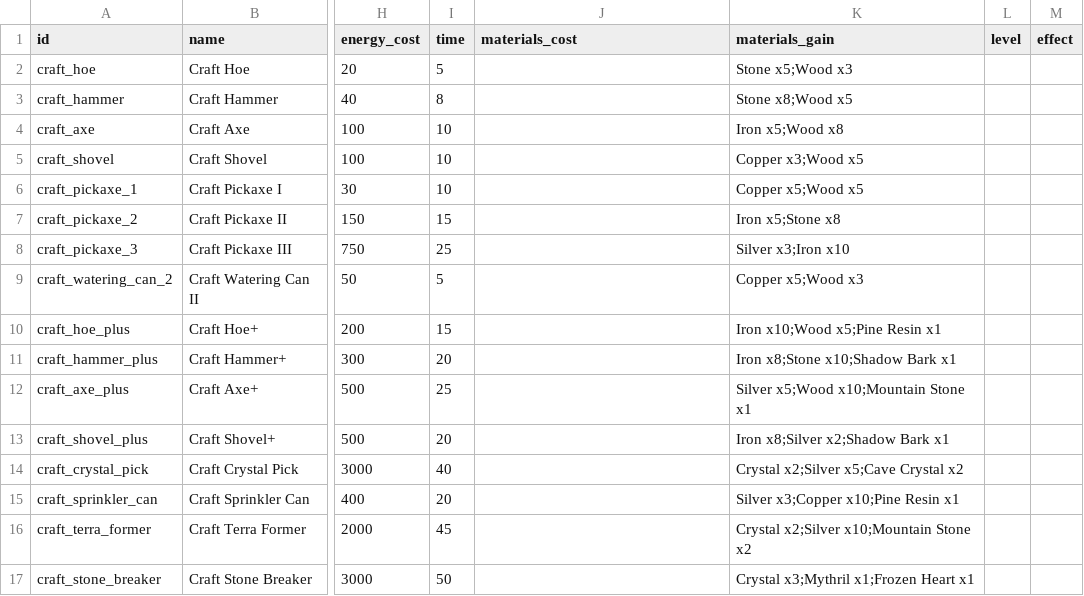
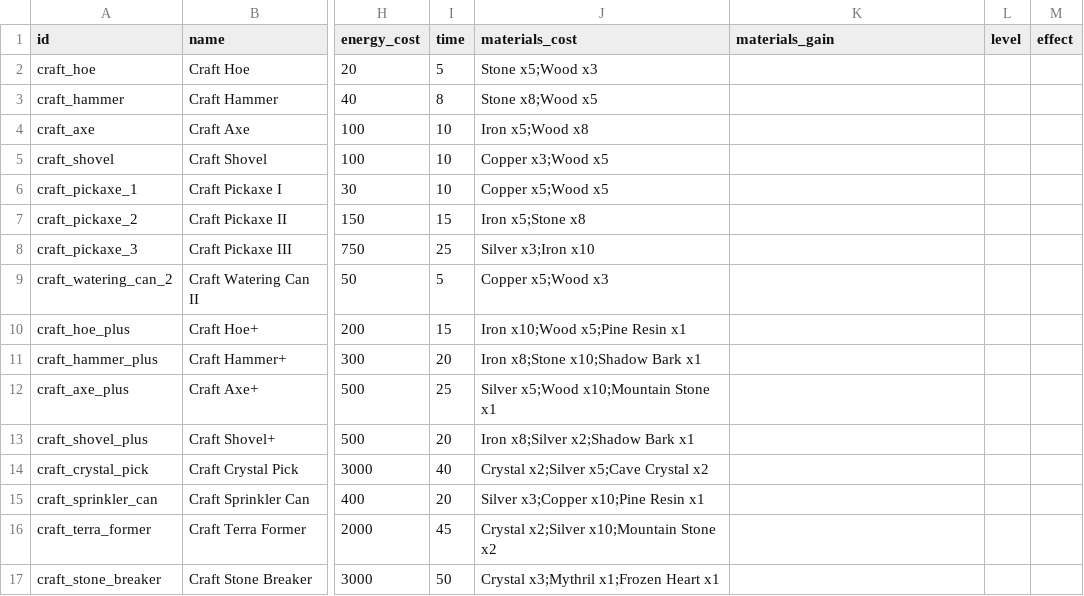
Before and after one commit to GuvBubbs/TimeHeroSim2, a CSV file: public/Data/Actions/forge_actions.csv, drawn as a sheet; only a part is shown, gaps mark what is left out; the diff covers the shown part only; the diff names each change by its address in the sheet, - before the commit and + after, or states it on an @@ line.

Commit message:
Data clean up and phase 2 doco

```diff
--- a/public/Data/Actions/forge_actions.csv
+++ b/public/Data/Actions/forge_actions.csv
-J2 (materials_cost): (empty)
+J2 (materials_cost): Stone x5;Wood x3
-K2 (materials_gain): Stone x5;Wood x3
+K2 (materials_gain): (empty)
-J3 (materials_cost): (empty)
+J3 (materials_cost): Stone x8;Wood x5
-K3 (materials_gain): Stone x8;Wood x5
+K3 (materials_gain): (empty)
-J4 (materials_cost): (empty)
+J4 (materials_cost): Iron x5;Wood x8
-K4 (materials_gain): Iron x5;Wood x8
+K4 (materials_gain): (empty)
-J5 (materials_cost): (empty)
+J5 (materials_cost): Copper x3;Wood x5
-K5 (materials_gain): Copper x3;Wood x5
+K5 (materials_gain): (empty)
-J6 (materials_cost): (empty)
+J6 (materials_cost): Copper x5;Wood x5
-K6 (materials_gain): Copper x5;Wood x5
+K6 (materials_gain): (empty)
-J7 (materials_cost): (empty)
+J7 (materials_cost): Iron x5;Stone x8
-K7 (materials_gain): Iron x5;Stone x8
+K7 (materials_gain): (empty)
-J8 (materials_cost): (empty)
+J8 (materials_cost): Silver x3;Iron x10
-K8 (materials_gain): Silver x3;Iron x10
+K8 (materials_gain): (empty)
-J9 (materials_cost): (empty)
+J9 (materials_cost): Copper x5;Wood x3
-K9 (materials_gain): Copper x5;Wood x3
+K9 (materials_gain): (empty)
-J10 (materials_cost): (empty)
+J10 (materials_cost): Iron x10;Wood x5;Pine Resin x1
-K10 (materials_gain): Iron x10;Wood x5;Pine Resin x1
+K10 (materials_gain): (empty)
-J11 (materials_cost): (empty)
+J11 (materials_cost): Iron x8;Stone x10;Shadow Bark x1
-K11 (materials_gain): Iron x8;Stone x10;Shadow Bark x1
+K11 (materials_gain): (empty)
-J12 (materials_cost): (empty)
+J12 (materials_cost): Silver x5;Wood x10;Mountain Stone x1
-K12 (materials_gain): Silver x5;Wood x10;Mountain Stone x1
+K12 (materials_gain): (empty)
-J13 (materials_cost): (empty)
+J13 (materials_cost): Iron x8;Silver x2;Shadow Bark x1
-K13 (materials_gain): Iron x8;Silver x2;Shadow Bark x1
+K13 (materials_gain): (empty)
-J14 (materials_cost): (empty)
+J14 (materials_cost): Crystal x2;Silver x5;Cave Crystal x2
-K14 (materials_gain): Crystal x2;Silver x5;Cave Crystal x2
+K14 (materials_gain): (empty)
-J15 (materials_cost): (empty)
+J15 (materials_cost): Silver x3;Copper x10;Pine Resin x1
-K15 (materials_gain): Silver x3;Copper x10;Pine Resin x1
+K15 (materials_gain): (empty)
-J16 (materials_cost): (empty)
+J16 (materials_cost): Crystal x2;Silver x10;Mountain Stone x2
-K16 (materials_gain): Crystal x2;Silver x10;Mountain Stone x2
+K16 (materials_gain): (empty)
-J17 (materials_cost): (empty)
+J17 (materials_cost): Crystal x3;Mythril x1;Frozen Heart x1
-K17 (materials_gain): Crystal x3;Mythril x1;Frozen Heart x1
+K17 (materials_gain): (empty)
```
Also changed, not shown: 115 edited cells elsewhere in this file, 57 other files.
